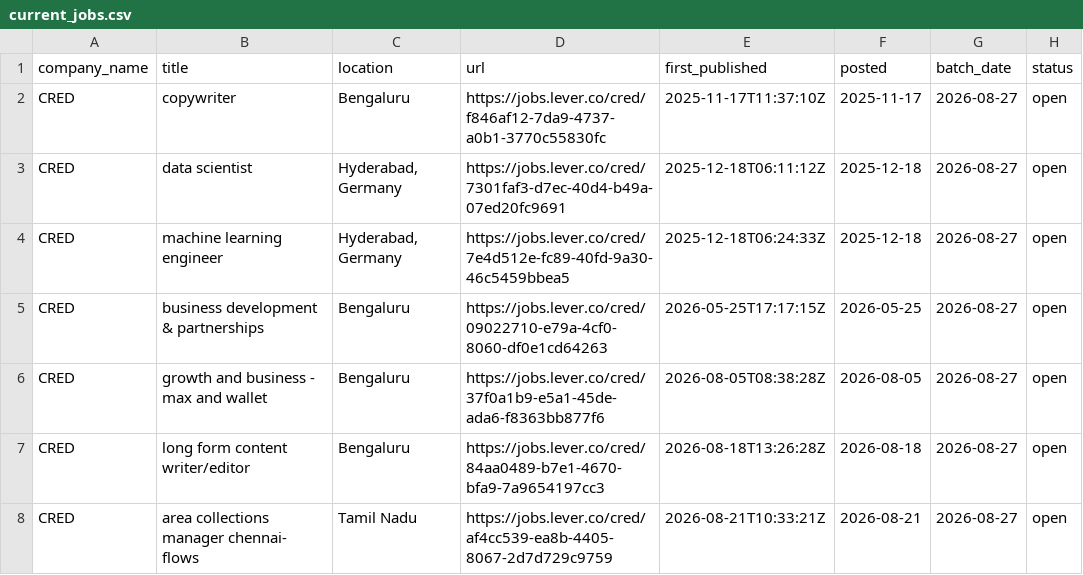
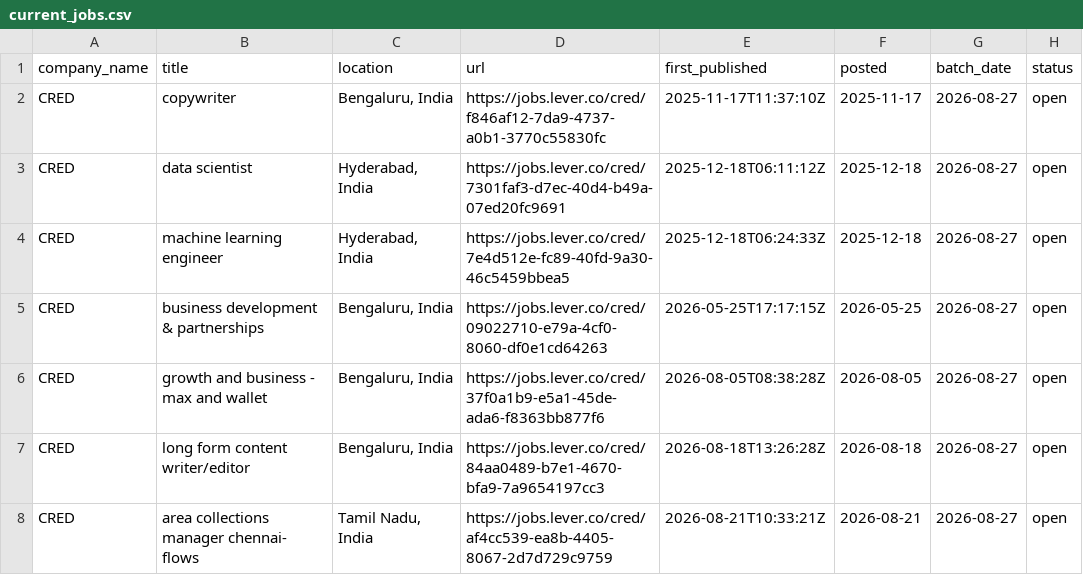
Before and after one commit to itsabhinavism/job-vault-datavault, a CSV file: export/current_jobs.csv, drawn as a sheet; only a part is shown; the diff covers the shown part only.

Commit message:
Fix location normalization: token-based country detection; merge Bengaluru variants, kill Hyderabad-Germany / Berlin-India cross-pairs, Malaysia-Malaysia dup

```diff
--- a/export/current_jobs.csv
+++ b/export/current_jobs.csv
@@ -1,8 +1,8 @@
 company_name,title,location,url,first_published,posted,batch_date,status
-CRED,copywriter,Bengaluru,https://jobs.lever.co/cred/f846af12-7da9-4737-a0b1-3770c55830fc,2025-11-17T11:37:10Z,2025-11-17,2026-08-27,open
-CRED,data scientist,"Hyderabad, Germany",https://jobs.lever.co/cred/7301faf3-d7ec-40d4-b49a-07ed20fc9691,2025-12-18T06:11:12Z,2025-12-18,2026-08-27,open
-CRED,machine learning engineer,"Hyderabad, Germany",https://jobs.lever.co/cred/7e4d512e-fc89-40fd-9a30-46c5459bbea5,2025-12-18T06:24:33Z,2025-12-18,2026-08-27,open
-CRED,business development & partnerships,Bengaluru,https://jobs.lever.co/cred/09022710-e79a-4cf0-8060-df0e1cd64263,2026-05-25T17:17:15Z,2026-05-25,2026-08-27,open
-CRED,growth and business - max and wallet,Bengaluru,https://jobs.lever.co/cred/37f0a1b9-e5a1-45de-ada6-f8363bb877f6,2026-08-05T08:38:28Z,2026-08-05,2026-08-27,open
-CRED,long form content writer/editor,Bengaluru,https://jobs.lever.co/cred/84aa0489-b7e1-4670-bfa9-7a9654197cc3,2026-08-18T13:26:28Z,2026-08-18,2026-08-27,open
-CRED,area collections manager chennai- flows,Tamil Nadu,https://jobs.lever.co/cred/af4cc539-ea8b-4405-8067-2d7d729c9759,2026-08-21T10:33:21Z,2026-08-21,2026-08-27,open
+CRED,copywriter,"Bengaluru, India",https://jobs.lever.co/cred/f846af12-7da9-4737-a0b1-3770c55830fc,2025-11-17T11:37:10Z,2025-11-17,2026-08-27,open
+CRED,data scientist,"Hyderabad, India",https://jobs.lever.co/cred/7301faf3-d7ec-40d4-b49a-07ed20fc9691,2025-12-18T06:11:12Z,2025-12-18,2026-08-27,open
+CRED,machine learning engineer,"Hyderabad, India",https://jobs.lever.co/cred/7e4d512e-fc89-40fd-9a30-46c5459bbea5,2025-12-18T06:24:33Z,2025-12-18,2026-08-27,open
+CRED,business development & partnerships,"Bengaluru, India",https://jobs.lever.co/cred/09022710-e79a-4cf0-8060-df0e1cd64263,2026-05-25T17:17:15Z,2026-05-25,2026-08-27,open
+CRED,growth and business - max and wallet,"Bengaluru, India",https://jobs.lever.co/cred/37f0a1b9-e5a1-45de-ada6-f8363bb877f6,2026-08-05T08:38:28Z,2026-08-05,2026-08-27,open
+CRED,long form content writer/editor,"Bengaluru, India",https://jobs.lever.co/cred/84aa0489-b7e1-4670-bfa9-7a9654197cc3,2026-08-18T13:26:28Z,2026-08-18,2026-08-27,open
+CRED,area collections manager chennai- flows,"Tamil Nadu, India",https://jobs.lever.co/cred/af4cc539-ea8b-4405-8067-2d7d729c9759,2026-08-21T10:33:21Z,2026-08-21,2026-08-27,open
```
Also changed, not shown: 59 edited cells elsewhere in this file, export/job_history.csv, 4 other files.
